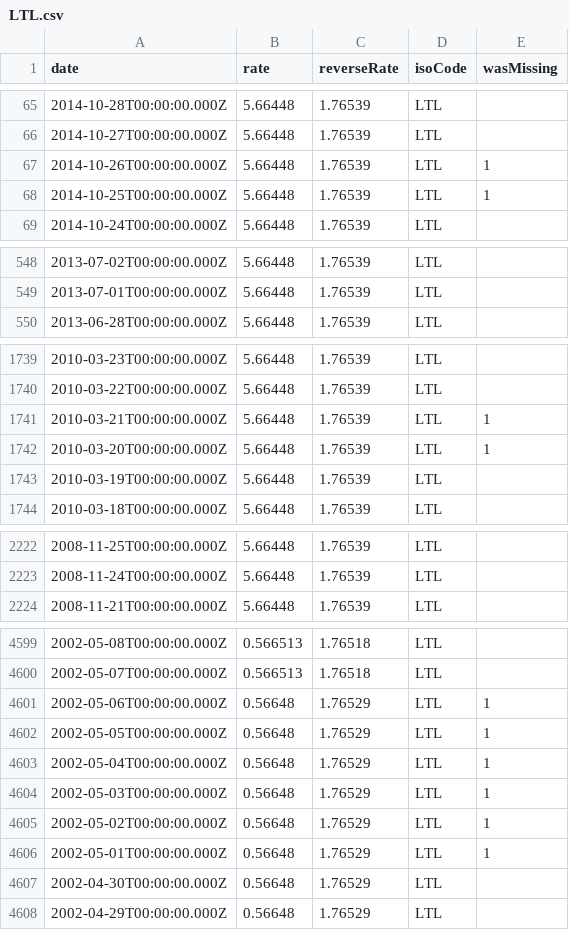
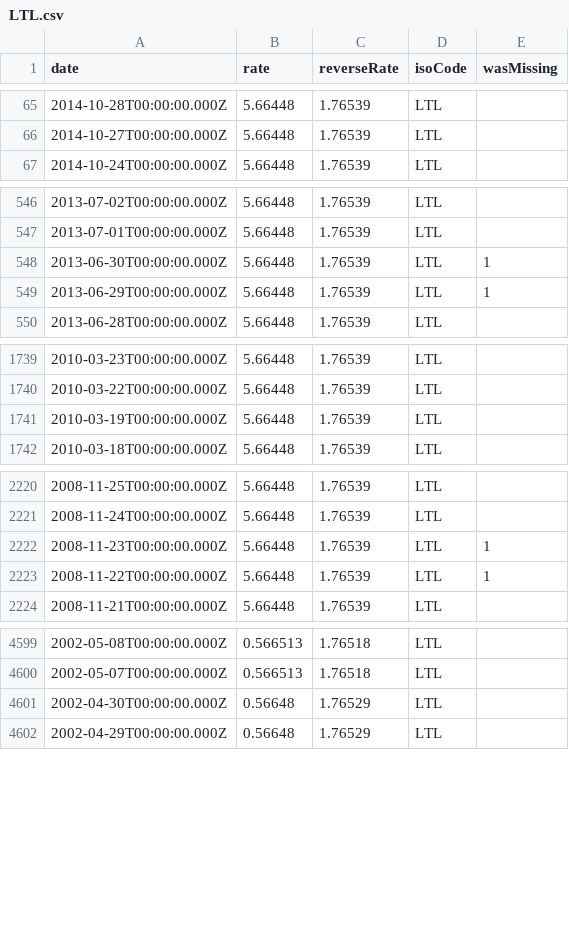
Before and after one commit to LubomirGeorgiev/bnb-currency-exchange-rates, a CSV file: data/LTL.csv, drawn as a sheet; only a part is shown, gaps mark what is left out; removed rows and columns are numbered as before the commit, all else as after; the diff covers the shown part only; the diff names each change by its address in the sheet, - before the commit and + after, or states it on an @@ line.

```diff
--- a/data/LTL.csv
+++ b/data/LTL.csv
-row 67: 2014-10-26T00:00:00.000Z | 5.66448 | 1.76539 | LTL | 1
-row 68: 2014-10-25T00:00:00.000Z | 5.66448 | 1.76539 | LTL | 1
+row 548: 2013-06-30T00:00:00.000Z | 5.66448 | 1.76539 | LTL | 1
+row 549: 2013-06-29T00:00:00.000Z | 5.66448 | 1.76539 | LTL | 1
-row 1741: 2010-03-21T00:00:00.000Z | 5.66448 | 1.76539 | LTL | 1
-row 1742: 2010-03-20T00:00:00.000Z | 5.66448 | 1.76539 | LTL | 1
+row 2222: 2008-11-23T00:00:00.000Z | 5.66448 | 1.76539 | LTL | 1
+row 2223: 2008-11-22T00:00:00.000Z | 5.66448 | 1.76539 | LTL | 1
-row 4601: 2002-05-06T00:00:00.000Z | 0.56648 | 1.76529 | LTL | 1
-row 4602: 2002-05-05T00:00:00.000Z | 0.56648 | 1.76529 | LTL | 1
-row 4603: 2002-05-04T00:00:00.000Z | 0.56648 | 1.76529 | LTL | 1
-row 4604: 2002-05-03T00:00:00.000Z | 0.56648 | 1.76529 | LTL | 1
-row 4605: 2002-05-02T00:00:00.000Z | 0.56648 | 1.76529 | LTL | 1
-row 4606: 2002-05-01T00:00:00.000Z | 0.56648 | 1.76529 | LTL | 1
```
Also changed, not shown: 2 added rows and 4 removed rows elsewhere in this file, data/AUD.csv, data/CYP.csv, 39 other files.
